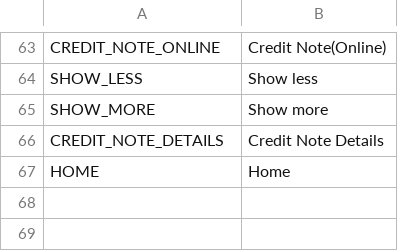
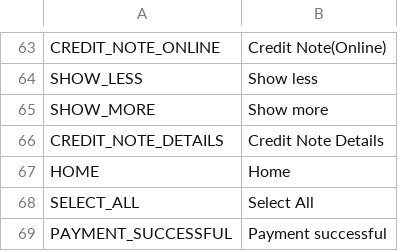
Before and after one commit to avijit-developer/languages, a CSV file: locales/en.csv, drawn as a sheet; only a part is shown, gaps mark what is left out; the diff names each change by its address in the sheet, - before the commit and + after, or states it on an @@ line.

```diff
--- a/locales/en.csv
+++ b/locales/en.csv
+row 68: SELECT_ALL | Select All
+row 69: PAYMENT_SUCCESSFUL | Payment successful
```
Also changed, not shown: locales/de.csv.
